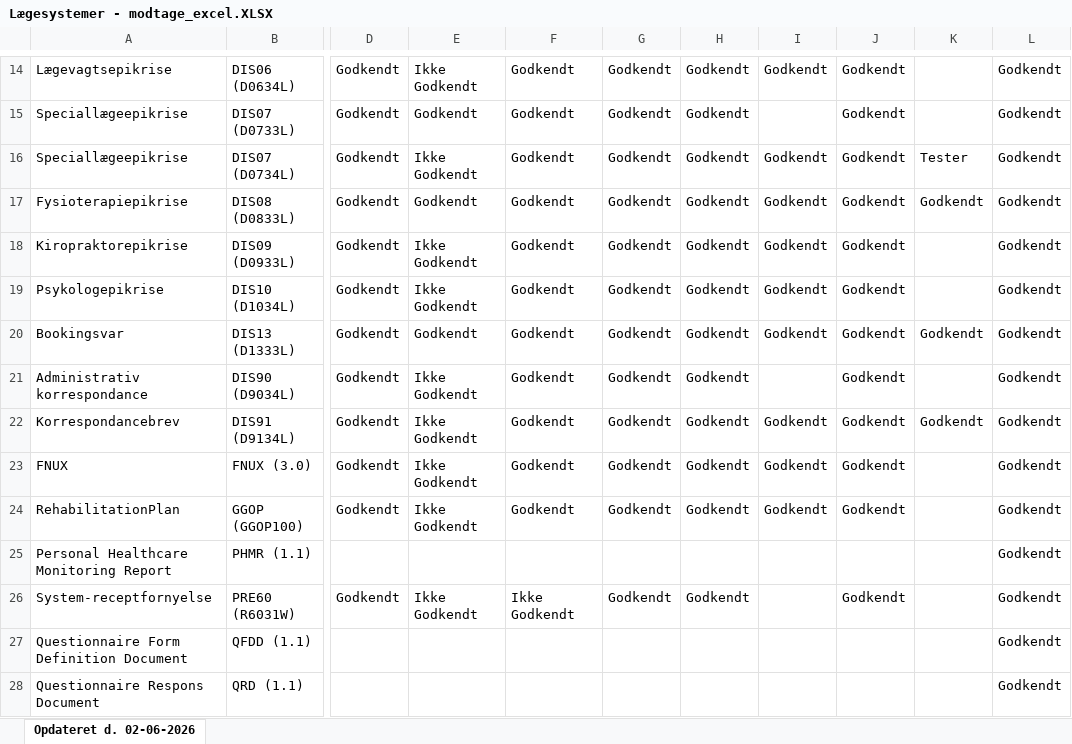
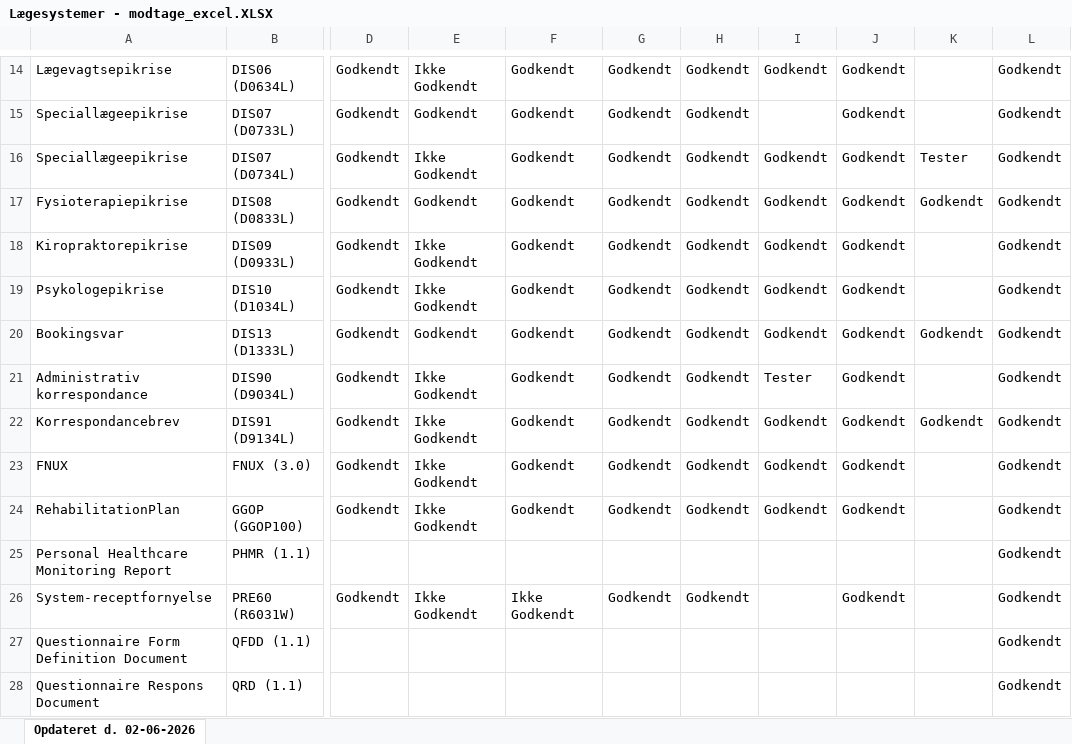
Before and after one commit to medcomdk/GodkendteSystemer, an Excel workbook: html/Lægesystemer - modtage_excel.XLSX, sheet Opdateret d. 02-06-2026, drawn as a sheet; only a part is shown, gaps mark what is left out; values as stored, in another font and other column widths than the file's, no borders; the diff names each change by its address in the sheet, - before the commit and + after, or states it on an @@ line.

```diff
--- a/html/Lægesystemer - modtage_excel.XLSX (sheet Opdateret d. 02-06-2026)
+++ b/html/Lægesystemer - modtage_excel.XLSX (sheet Opdateret d. 02-06-2026)
-I21: (empty)
+I21: Tester
```
Also changed, not shown: html/Alle systemer (Samlet liste)_excel.XLSX, html/Lægesystemer - sende_excel.XLSX, 27 other files.
